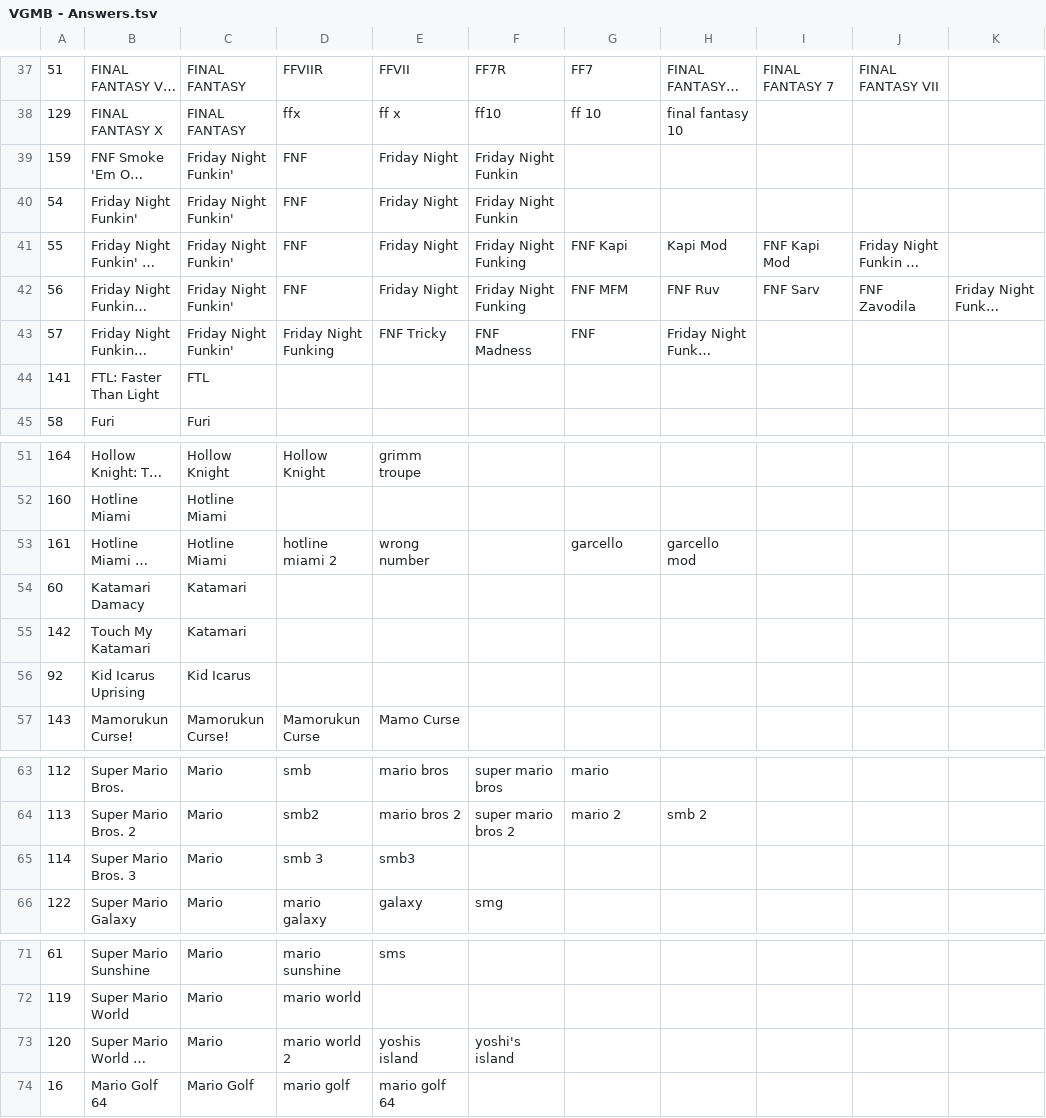
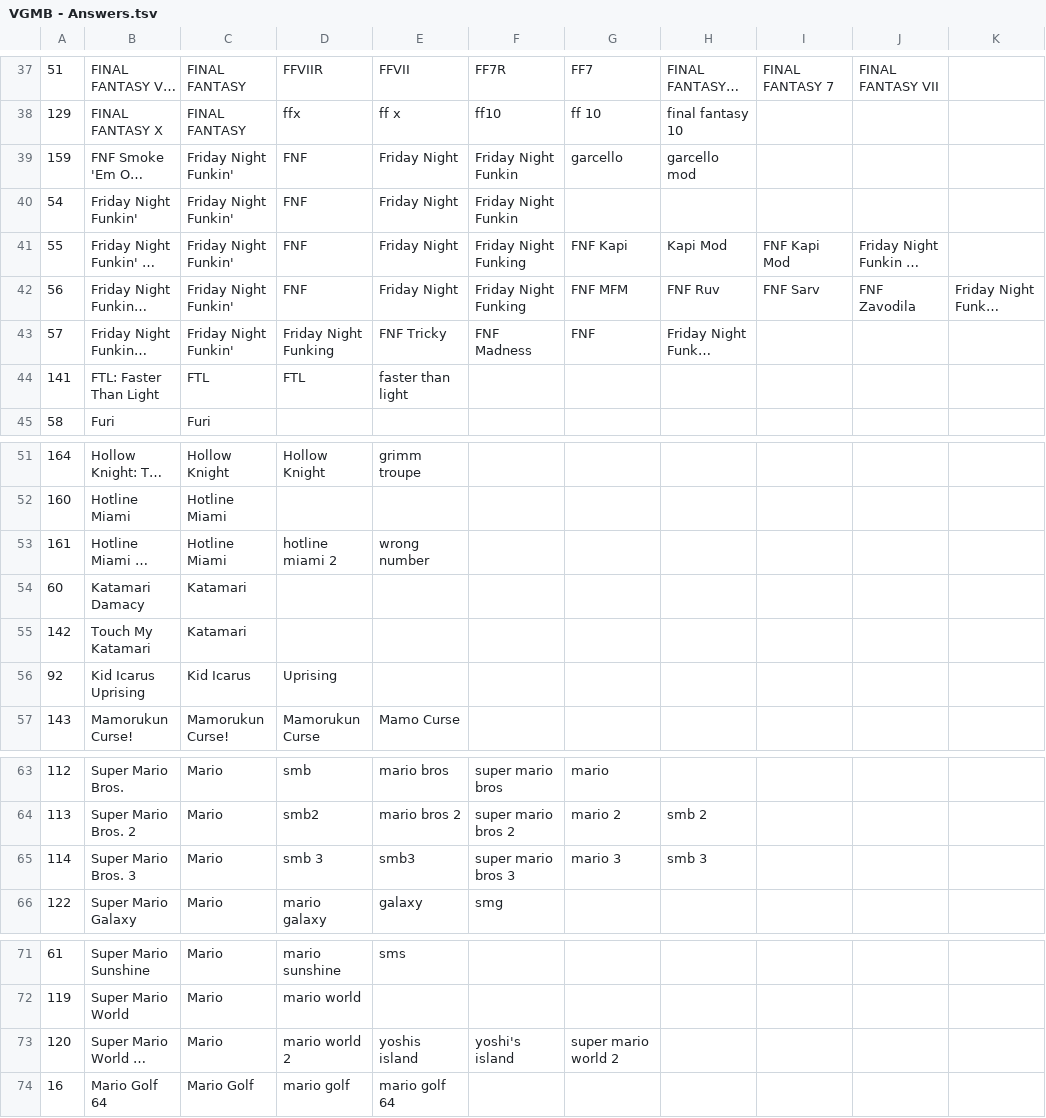
Before and after one commit to adsuth/VGMB, a TSV file: VGMB - Answers.tsv, drawn as a sheet; only a part is shown, gaps mark what is left out; long unchanged cells end in …; the diff names each change by its address in the sheet, - before the commit and + after, or states it on an @@ line.

```diff
--- a/VGMB - Answers.tsv
+++ b/VGMB - Answers.tsv
-G39: (empty)
+G39: garcello
-H39: (empty)
+H39: garcello mod
-D44: (empty)
+D44: FTL
-E44: (empty)
+E44: faster than light
-G53: garcello
+G53: (empty)
-H53: garcello mod
+H53: (empty)
-D56: (empty)
+D56: Uprising
-F65: (empty)
+F65: super mario bros 3
-G65: (empty)
+G65: mario 3
-H65: (empty)
+H65: smb 3
-G73: (empty)
+G73: super mario world 2
```
Also changed, not shown: VGMB - Export Page.tsv, 2 other files.
